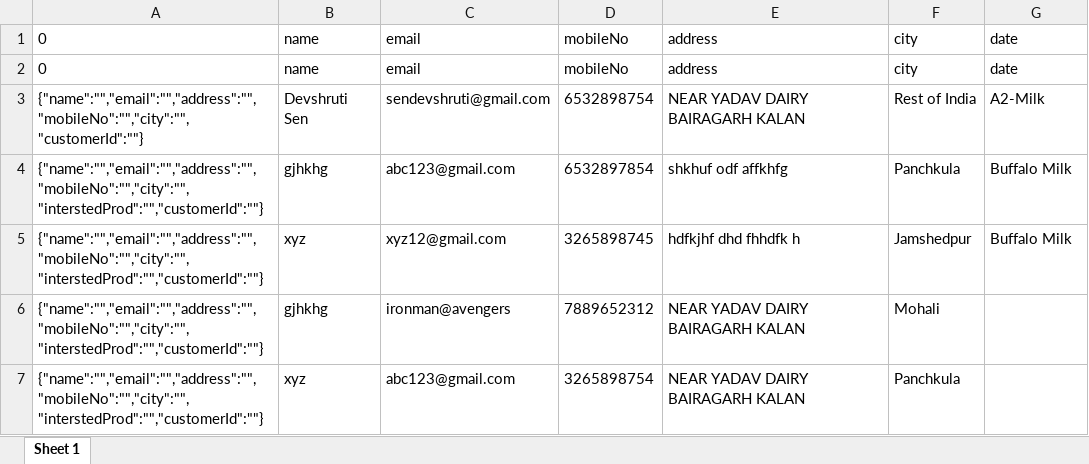
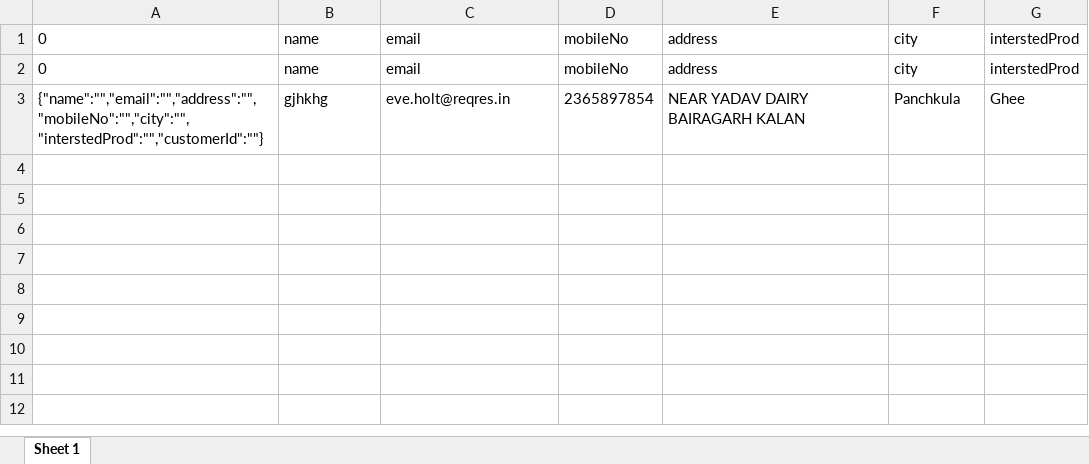
Before and after one commit to shivam9817/Alicia_farm, an Excel workbook: dairy-farm-backend-new/sampleData.xlsx, sheet Sheet 1, drawn as a sheet; values as stored, in another font and other column widths than the file's, no borders; removed rows and columns are numbered as before the commit, all else as after; the diff names each change by its address in the sheet, - before the commit and + after, or states it on an @@ line.

```diff
--- a/dairy-farm-backend-new/sampleData.xlsx (sheet Sheet 1)
+++ b/dairy-farm-backend-new/sampleData.xlsx (sheet Sheet 1)
-G1:G2: date
+G1:G2: interstedProd
-row 3: {"name":"","email":"","address":"","mobileNo":"","city":"","customerId":""} | Devshruti Sen | sendevshruti@gmail.com | 6532898754 | NEAR YADAV DAIRY BAIRAGARH KALAN | Rest of India | A2-Milk
-row 4: {"name":"","email":"","address":"","mobileNo":"","city":"","interstedProd":"","customerId":""} | gjhkhg | abc123@gmail.com | 6532897854 | shkhuf odf affkhfg | Panchkula | Buffalo Milk
-row 5: {"name":"","email":"","address":"","mobileNo":"","city":"","interstedProd":"","customerId":""} | xyz | xyz12@gmail.com | 3265898745 | hdfkjhf dhd fhhdfk h | Jamshedpur | Buffalo Milk
-C3: ironman@avengers
+C3: eve.holt@reqres.in
-D3: 7889652312
+D3: 2365897854
-F3: Mohali
+F3: Panchkula
-G3: (empty)
+G3: Ghee
-row 7: {"name":"","email":"","address":"","mobileNo":"","city":"","interstedProd":"","customerId":""} | xyz | abc123@gmail.com | 3265898754 | NEAR YADAV DAIRY BAIRAGARH KALAN | Panchkula
```
Also changed, not shown: 12 other files.
